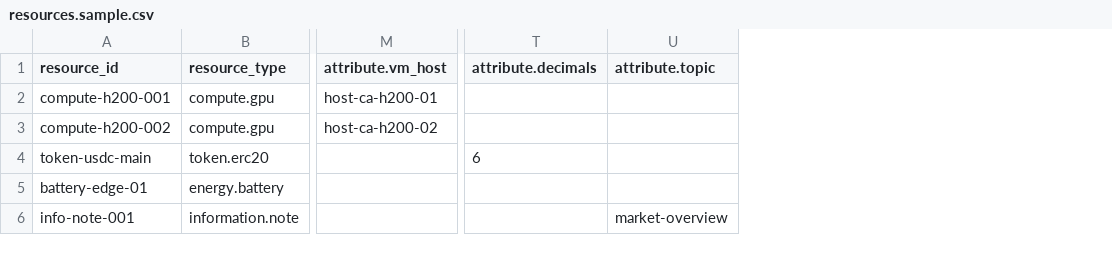
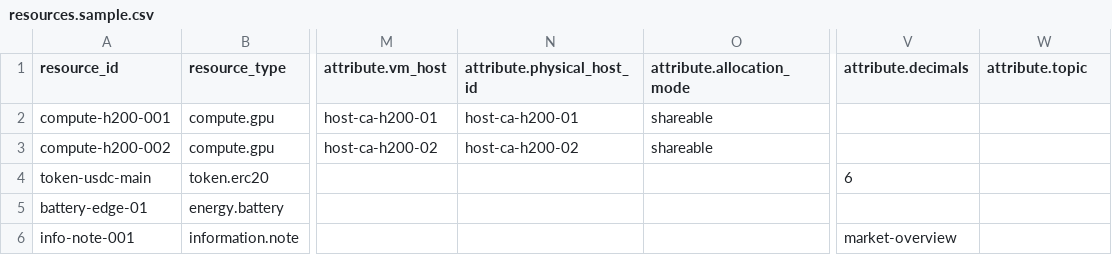
Before and after one commit to arkhai-io/simple-compute-market, a CSV file: domains/vms/storefront/src/market_storefront/data/resources.sample.csv, drawn as a sheet; only a part is shown, gaps mark what is left out; addresses are those after the commit; the diff names each change by its address in the sheet, - before the commit and + after, or states it on an @@ line.

Commit message:
Default VM resources into shared host accounting

```diff
--- a/domains/vms/storefront/src/market_storefront/data/resources.sample.csv
+++ b/domains/vms/storefront/src/market_storefront/data/resources.sample.csv
+column N (attribute.physical_host_id), rows 2-3: host-ca-h200-01 | host-ca-h200-02
+column O (attribute.allocation_mode), rows 2-3: shareable | shareable
-V6 (attribute.decimals): (empty)
+V6 (attribute.decimals): market-overview
-W6 (attribute.topic): market-overview
+W6 (attribute.topic): (empty)
```
Also changed, not shown: 3 other files.
